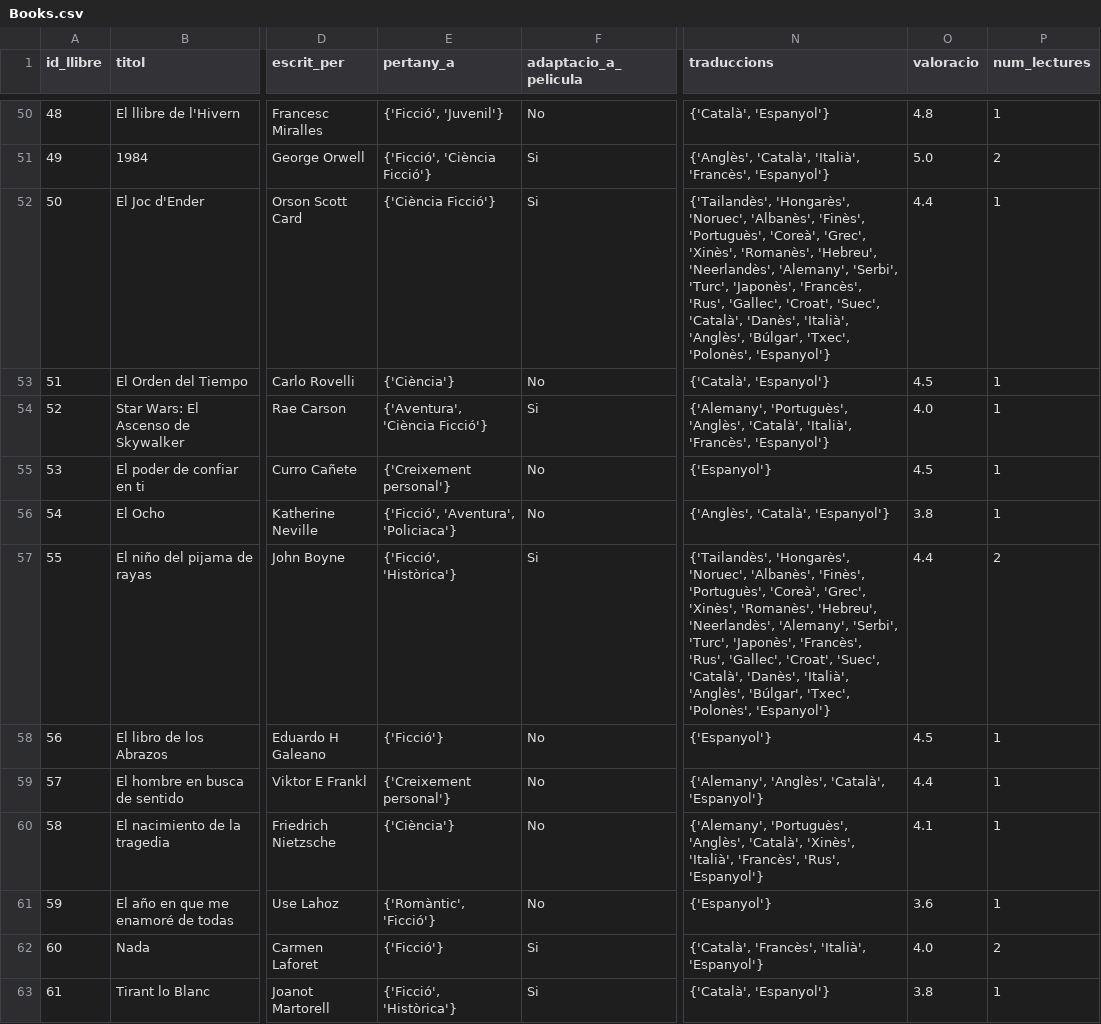
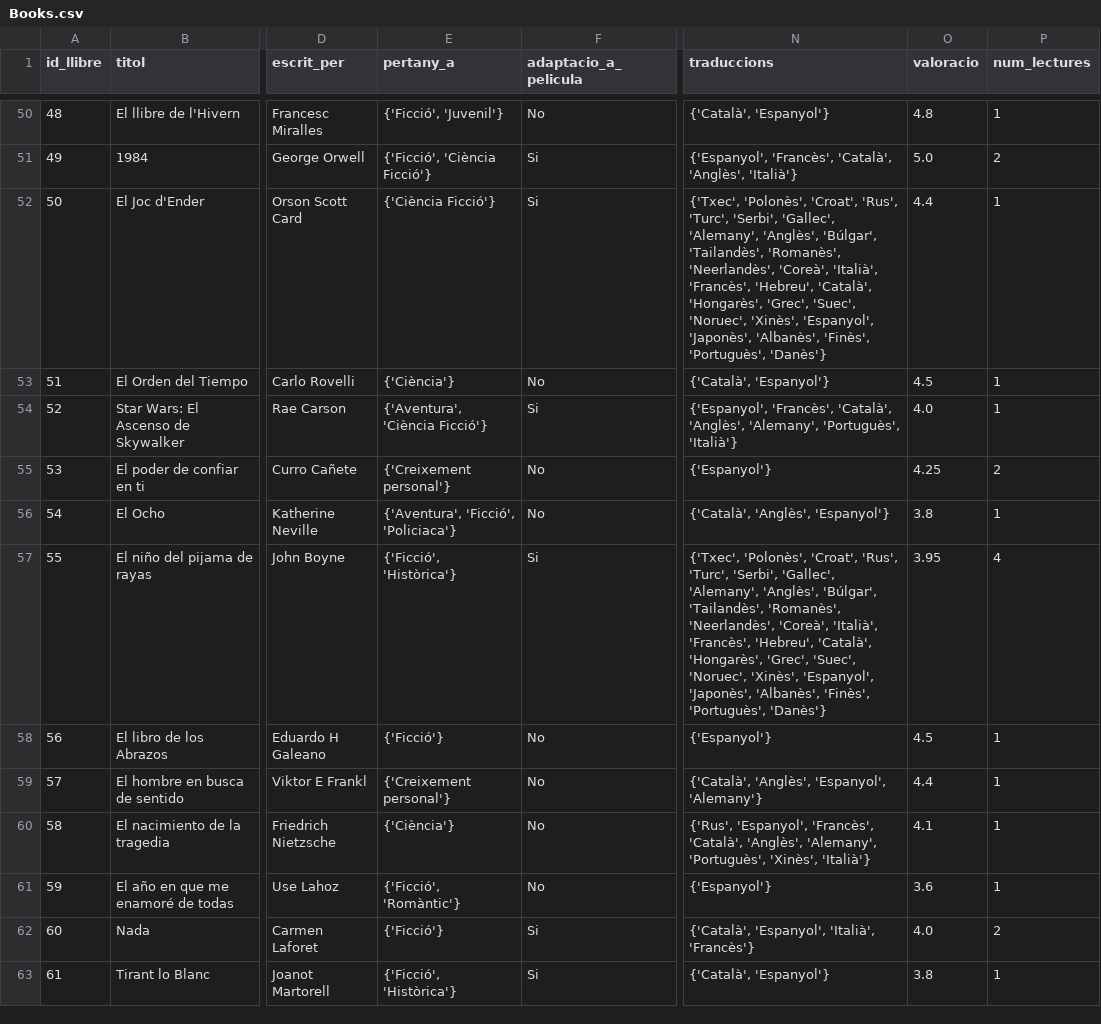
Before and after one commit to isabelupc/streamlit-sbc, a CSV file: Books.csv, drawn as a sheet; only a part is shown, gaps mark what is left out; the diff covers the shown part only; the diff names each change by its address in the sheet, - before the commit and + after, or states it on an @@ line.

```diff
--- a/Books.csv
+++ b/Books.csv
-N51 (traduccions): {'Anglès', 'Català', 'Italià', 'Francès', 'Espanyol'}
+N51 (traduccions): {'Espanyol', 'Francès', 'Català', 'Anglès', 'Italià'}
-N52 (traduccions): {'Tailandès', 'Hongarès', 'Noruec', 'Albanès', 'Finès', 'Portuguès', 'Coreà', 'Grec', 'Xinès', 'Romanès', 'Hebreu', 'Neerlandès', 'Alemany', 'Serbi', 'Turc', 'Japonès', 'Francès', 'Rus', 'Gallec', 'Croat', 'Suec', 'Català', 'Danès', 'Italià', 'Anglès', 'Búlgar', 'Txec', 'Polonès', 'Espanyol'}
+N52 (traduccions): {'Txec', 'Polonès', 'Croat', 'Rus', 'Turc', 'Serbi', 'Gallec', 'Alemany', 'Anglès', 'Búlgar', 'Tailandès', 'Romanès', 'Neerlandès', 'Coreà', 'Italià', 'Francès', 'Hebreu', 'Català', 'Hongarès', 'Grec', 'Suec', 'Noruec', 'Xinès', 'Espanyol', 'Japonès', 'Albanès', 'Finès', 'Portuguès', 'Danès'}
-N54 (traduccions): {'Alemany', 'Portuguès', 'Anglès', 'Català', 'Italià', 'Francès', 'Espanyol'}
+N54 (traduccions): {'Espanyol', 'Francès', 'Català', 'Anglès', 'Alemany', 'Portuguès', 'Italià'}
-O55 (valoracio): 4.5
+O55 (valoracio): 4.25
-P55 (num_lectures): 1
+P55 (num_lectures): 2
-E56 (pertany_a): {'Ficció', 'Aventura', 'Policiaca'}
+E56 (pertany_a): {'Aventura', 'Ficció', 'Policiaca'}
-N56 (traduccions): {'Anglès', 'Català', 'Espanyol'}
+N56 (traduccions): {'Català', 'Anglès', 'Espanyol'}
-N57 (traduccions): {'Tailandès', 'Hongarès', 'Noruec', 'Albanès', 'Finès', 'Portuguès', 'Coreà', 'Grec', 'Xinès', 'Romanès', 'Hebreu', 'Neerlandès', 'Alemany', 'Serbi', 'Turc', 'Japonès', 'Francès', 'Rus', 'Gallec', 'Croat', 'Suec', 'Català', 'Danès', 'Italià', 'Anglès', 'Búlgar', 'Txec', 'Polonès', 'Espanyol'}
+N57 (traduccions): {'Txec', 'Polonès', 'Croat', 'Rus', 'Turc', 'Serbi', 'Gallec', 'Alemany', 'Anglès', 'Búlgar', 'Tailandès', 'Romanès', 'Neerlandès', 'Coreà', 'Italià', 'Francès', 'Hebreu', 'Català', 'Hongarès', 'Grec', 'Suec', 'Noruec', 'Xinès', 'Espanyol', 'Japonès', 'Albanès', 'Finès', 'Portuguès', 'Danès'}
-O57 (valoracio): 4.4
+O57 (valoracio): 3.95
-P57 (num_lectures): 2
+P57 (num_lectures): 4
-N59 (traduccions): {'Alemany', 'Anglès', 'Català', 'Espanyol'}
+N59 (traduccions): {'Català', 'Anglès', 'Espanyol', 'Alemany'}
-N60 (traduccions): {'Alemany', 'Portuguès', 'Anglès', 'Català', 'Xinès', 'Italià', 'Francès', 'Rus', 'Espanyol'}
+N60 (traduccions): {'Rus', 'Espanyol', 'Francès', 'Català', 'Anglès', 'Alemany', 'Portuguès', 'Xinès', 'Italià'}
-E61 (pertany_a): {'Romàntic', 'Ficció'}
+E61 (pertany_a): {'Ficció', 'Romàntic'}
-N62 (traduccions): {'Català', 'Francès', 'Italià', 'Espanyol'}
+N62 (traduccions): {'Català', 'Espanyol', 'Italià', 'Francès'}
```
Also changed, not shown: 161 edited cells elsewhere in this file, Users.csv, 5 other files.
